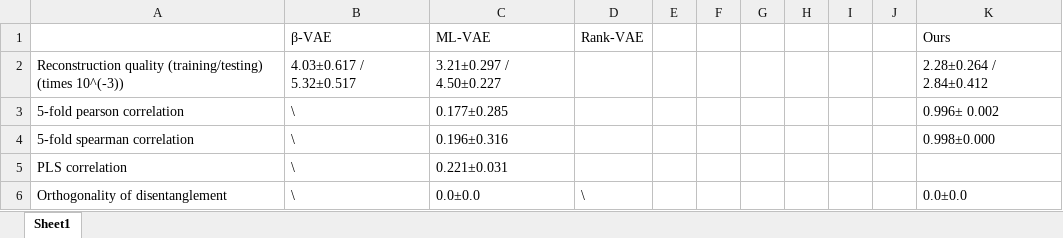
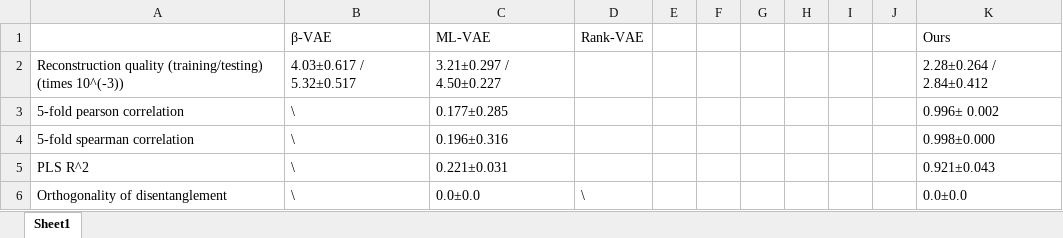
Before and after one commit to Cosmo808/CFA_FYP_Deep, an Excel workbook: experiments.xlsx, sheet Sheet1, drawn as a sheet; values as stored, in another font and other column widths than the file's, no borders; the diff names each change by its address in the sheet, - before the commit and + after, or states it on an @@ line.

```diff
--- a/experiments.xlsx (sheet Sheet1)
+++ b/experiments.xlsx (sheet Sheet1)
-A5: PLS correlation
+A5: PLS R^2
-K5: (empty)
+K5: 0.921±0.043
```
Also changed, not shown: 10 other files.
